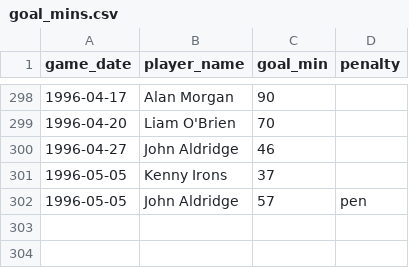
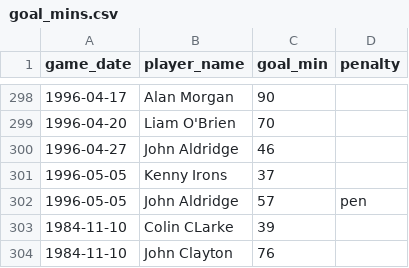
Before and after one commit to petebrown/complete-record, a CSV file: seasons/manual/goal_mins.csv, drawn as a sheet; only a part is shown, gaps mark what is left out; the diff names each change by its address in the sheet, - before the commit and + after, or states it on an @@ line.

Commit message:
added red card and goal mins

```diff
--- a/seasons/manual/goal_mins.csv
+++ b/seasons/manual/goal_mins.csv
+row 303: 1984-11-10 | Colin CLarke | 39
+row 304: 1984-11-10 | John Clayton | 76
```
Also changed, not shown: seasons/manual/cards_red.csv.
